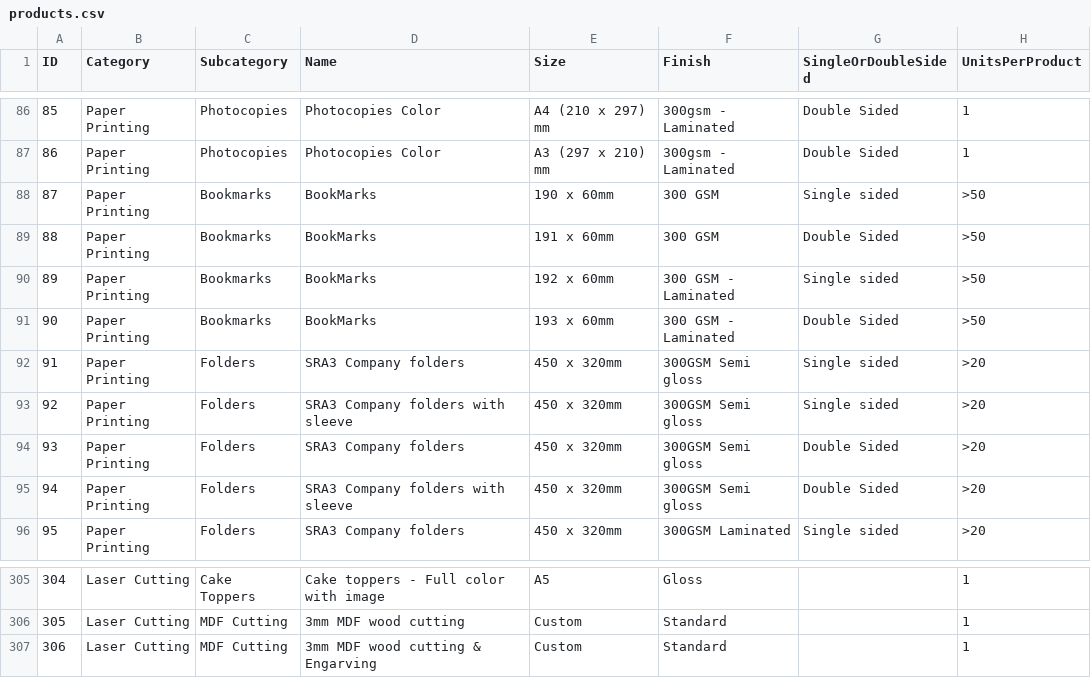
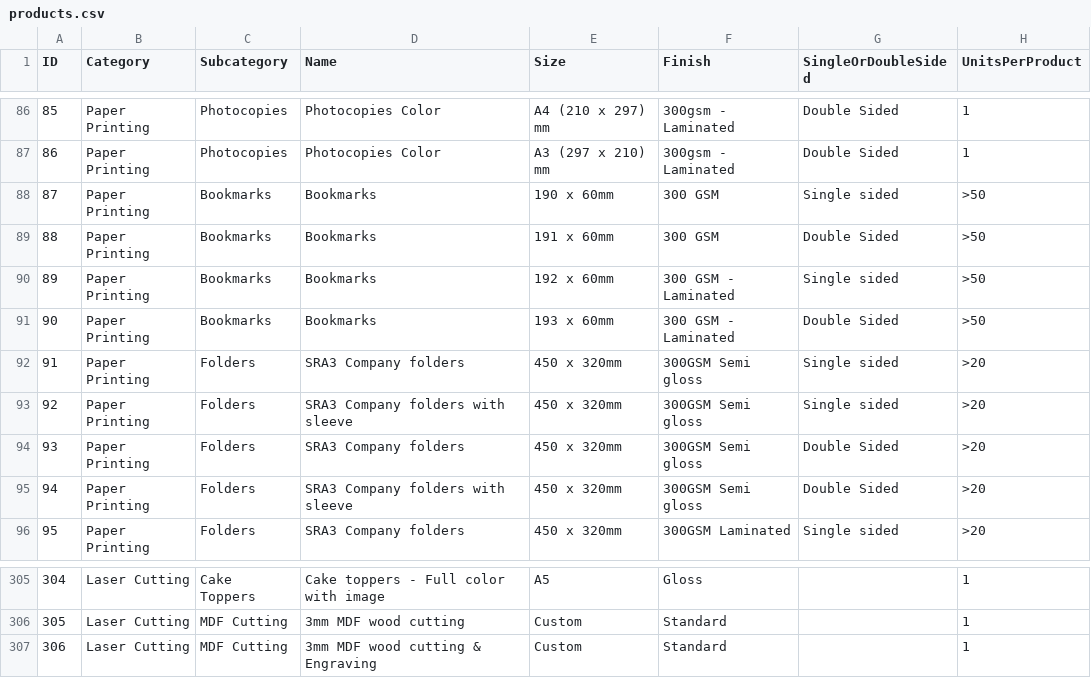
Before and after one commit to garethrn/my-whatsapp-bot, a CSV file: products.csv, drawn as a sheet; only a part is shown, gaps mark what is left out; the diff names each change by its address in the sheet, - before the commit and + after, or states it on an @@ line.

```diff
--- a/products.csv
+++ b/products.csv
-D88:D91 (Name): BookMarks
+D88:D91 (Name): Bookmarks
-D307 (Name): 3mm MDF wood cutting & Engarving
+D307 (Name): 3mm MDF wood cutting & Engraving
```
